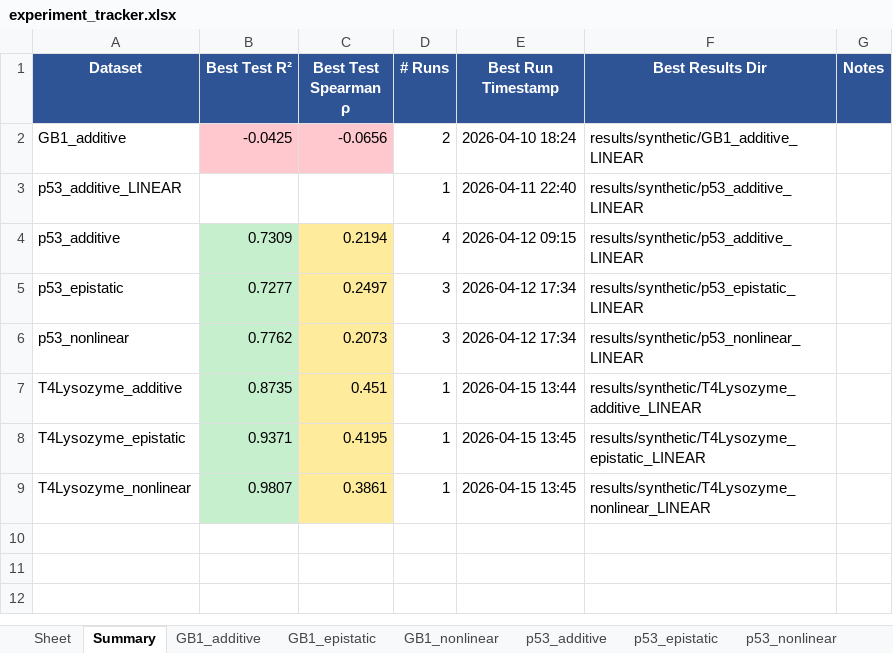
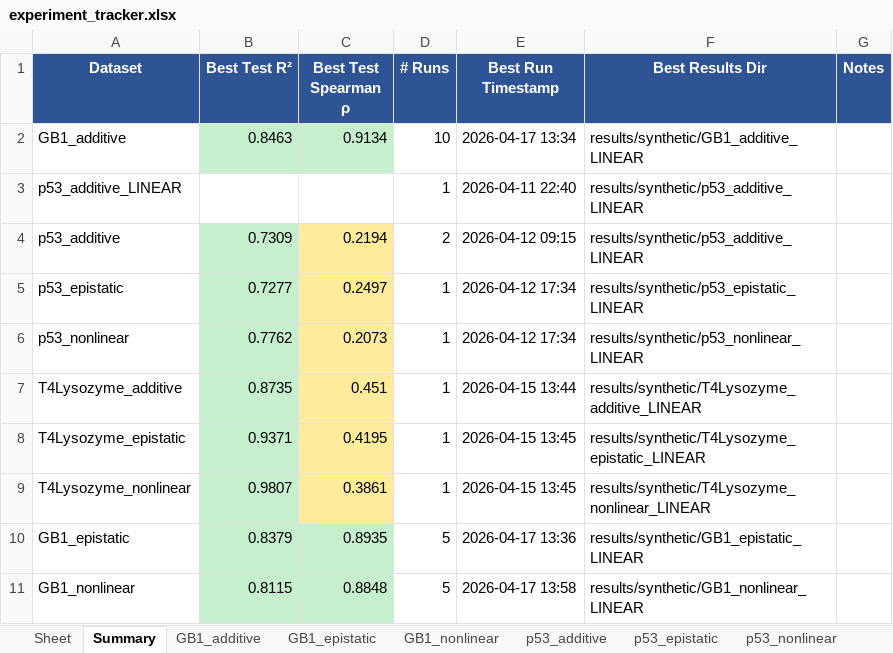
Before and after one commit to chemcognition-lab/IGLOO, an Excel workbook: experiment_tracker.xlsx, sheet Summary, drawn as a sheet; values as stored, in another font and other column widths than the file's, no borders; the diff names each change by its address in the sheet, - before the commit and + after, or states it on an @@ line.

Commit message:
synth GB1 LINEAR results

```diff
--- a/experiment_tracker.xlsx (sheet Summary)
+++ b/experiment_tracker.xlsx (sheet Summary)
-B2 (Best Test R²): -0.0425
+B2 (Best Test R²): 0.8463
-B2:C2 fill: #FFC7CE
+B2:C2 fill: #C6EFCE
-C2 (Best Test Spearman ρ): -0.0656
+C2 (Best Test Spearman ρ): 0.9134
-D2 (# Runs): 2
+D2 (# Runs): 10
-E2 (Best Run Timestamp): 2026-04-10 18:24
+E2 (Best Run Timestamp): 2026-04-17 13:34
-D4 (# Runs): 4
+D4 (# Runs): 2
-D5:D6 (# Runs): 3
+D5:D6 (# Runs): 1
+row 10: GB1_epistatic | 0.8379 | 0.8935 | 5 | 2026-04-17 13:36 | results/synthetic/GB1_epistatic_LINEAR
+row 11: GB1_nonlinear | 0.8115 | 0.8848 | 5 | 2026-04-17 13:58 | results/synthetic/GB1_nonlinear_LINEAR
```
Also changed, not shown: sheet GB1_additive, sheet GB1_epistatic, sheet GB1_nonlinear, sheet T4Lysozyme_nonlinear, sheet T4Lysozyme_epistatic, sheet T4Lysozyme_additive, 3 more sheets.
